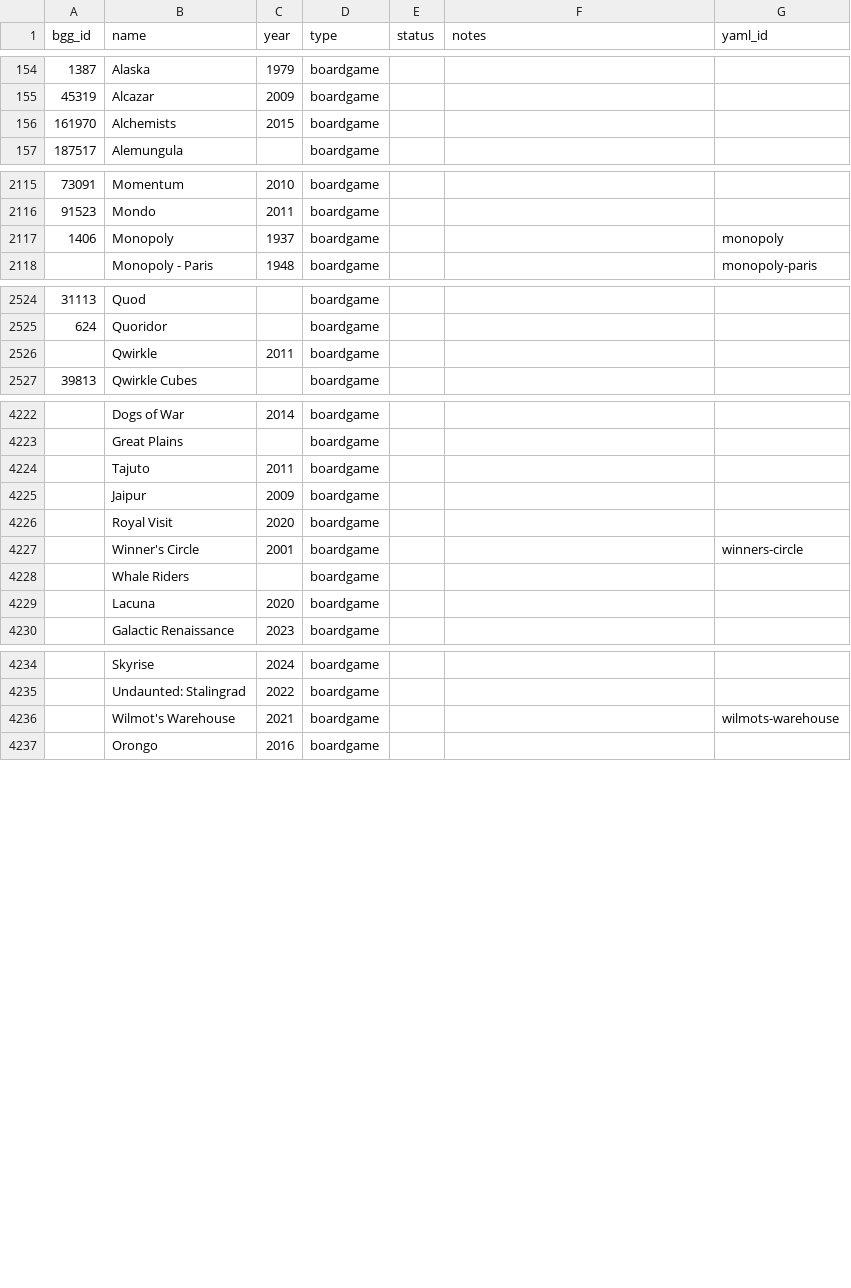
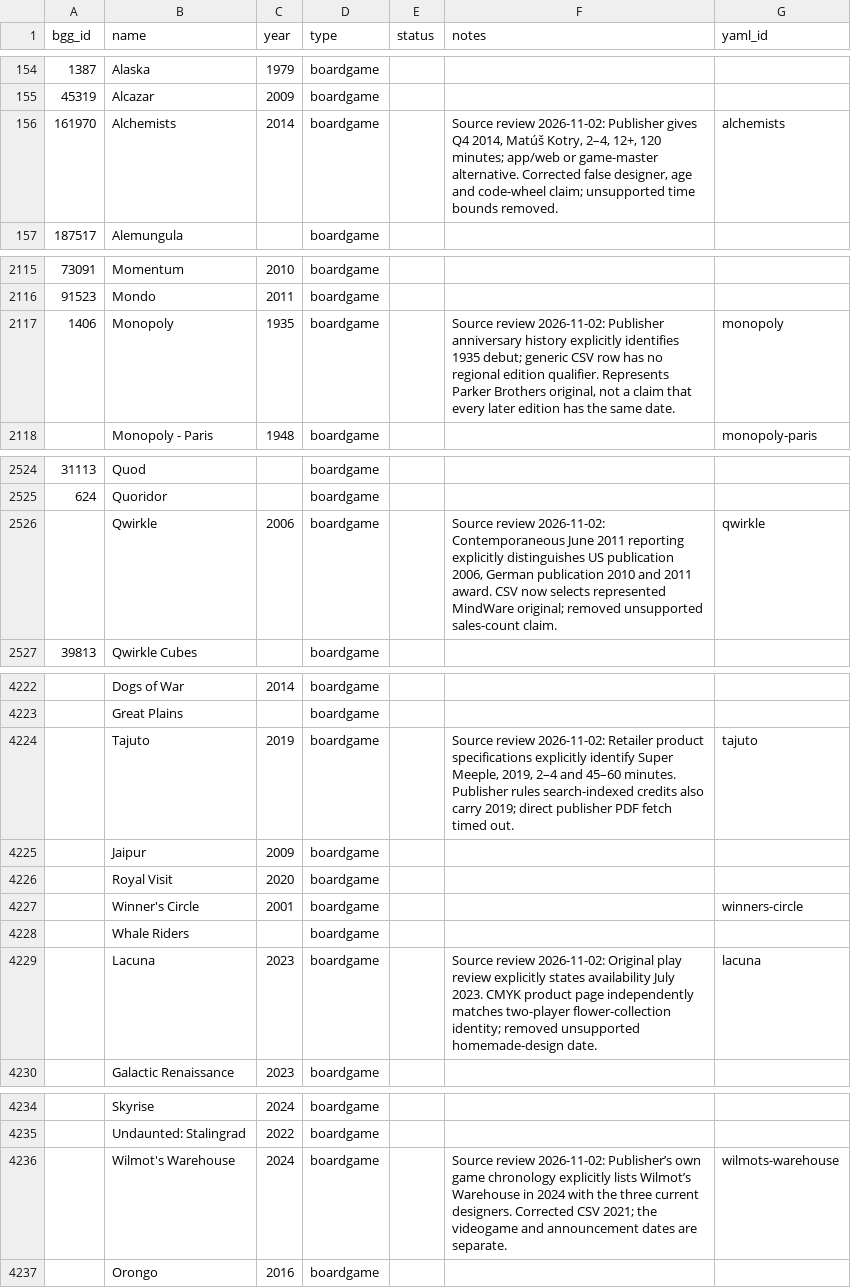
Before and after one commit to Lehi-Innovation/boardgame-database, a CSV file: master_list.csv, drawn as a sheet; only a part is shown, gaps mark what is left out; the diff covers the shown part only.

```diff
--- a/master_list.csv
+++ b/master_list.csv
@@ -155,3 +155,3 @@ bgg_id,name,year,type,status,notes,yaml_id
 45319,Alcazar,2009,boardgame,,,
-161970,Alchemists,2015,boardgame,,,
+161970,Alchemists,2014,boardgame,,"Source review 2026-11-02: Publisher gives Q4 2014, Matúš Kotry, 2–4, 12+, 120 minutes; app/web or game-master alternative. Corrected false designer, age and code-wheel claim; unsupported time bounds removed.",alchemists
 187517,Alemungula,,boardgame,,,
@@ -2116,3 +2116,3 @@ bgg_id,name,year,type,status,notes,yaml_id
 91523,Mondo,2011,boardgame,,,
-1406,Monopoly,1937,boardgame,,,monopoly
+1406,Monopoly,1935,boardgame,,"Source review 2026-11-02: Publisher anniversary history explicitly identifies 1935 debut; generic CSV row has no regional edition qualifier. Represents Parker Brothers original, not a claim that every later edition has the same date.",monopoly
 ,Monopoly - Paris,1948,boardgame,,,monopoly-paris
@@ -2525,3 +2525,3 @@ bgg_id,name,year,type,status,notes,yaml_id
 624,Quoridor,,boardgame,,,
-,Qwirkle,2011,boardgame,,,
+,Qwirkle,2006,boardgame,,"Source review 2026-11-02: Contemporaneous June 2011 reporting explicitly distinguishes US publication 2006, German publication 2010 and 2011 award. CSV now selects represented MindWare original; removed unsupported sales-count claim.",qwirkle
 39813,Qwirkle Cubes,,boardgame,,,
@@ -4223,3 +4223,3 @@ bgg_id,name,year,type,status,notes,yaml_id
 ,Great Plains,,boardgame,,,
-,Tajuto,2011,boardgame,,,
+,Tajuto,2019,boardgame,,"Source review 2026-11-02: Retailer product specifications explicitly identify Super Meeple, 2019, 2–4 and 45–60 minutes. Publisher rules search-indexed credits also carry 2019; direct publisher PDF fetch timed out.",tajuto
 ,Jaipur,2009,boardgame,,,
@@ -4228,3 +4228,3 @@ bgg_id,name,year,type,status,notes,yaml_id
 ,Whale Riders,,boardgame,,,
-,Lacuna,2020,boardgame,,,
+,Lacuna,2023,boardgame,,Source review 2026-11-02: Original play review explicitly states availability July 2023. CMYK product page independently matches two-player flower-collection identity; removed unsupported homemade-design date.,lacuna
 ,Galactic Renaissance,2023,boardgame,,,
@@ -4235,3 +4235,3 @@ bgg_id,name,year,type,status,notes,yaml_id
 ,Undaunted: Stalingrad,2022,boardgame,,,
-,Wilmot's Warehouse,2021,boardgame,,,wilmots-warehouse
+,Wilmot's Warehouse,2024,boardgame,,Source review 2026-11-02: Publisher’s own game chronology explicitly lists Wilmot’s Warehouse in 2024 with the three current designers. Corrected CSV 2021; the videogame and announcement dates are separate.,wilmots-warehouse
 ,Orongo,2016,boardgame,,,
```
Also changed, not shown: 2 edited cells elsewhere in this file, 27 other files.
